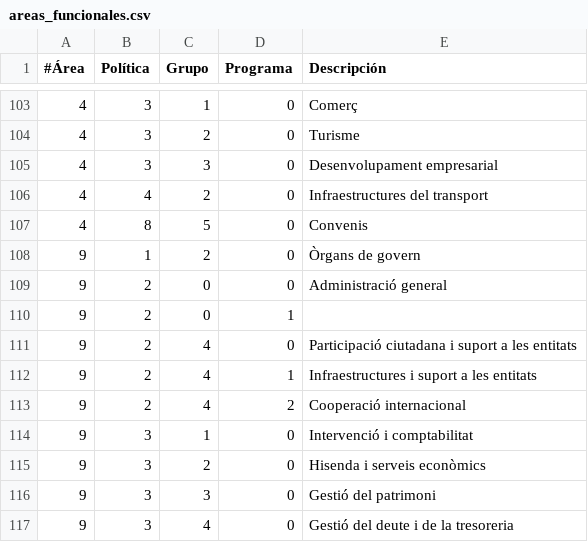
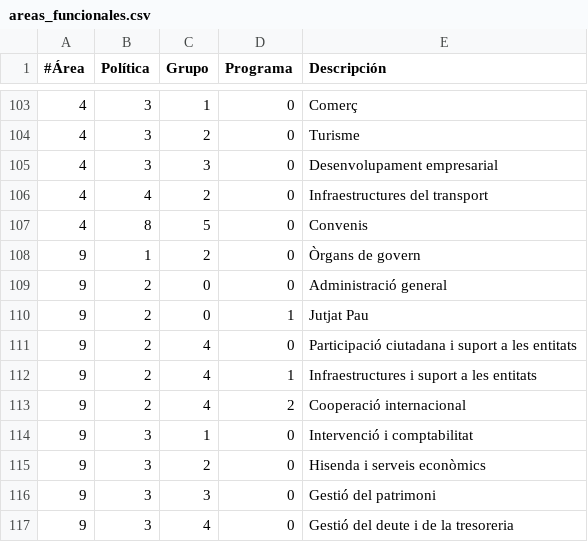
Before and after one commit to civio/presupuesto-lavallduixo, a CSV file: data/ca/areas_funcionales.csv, drawn as a sheet; only a part is shown, gaps mark what is left out; the diff covers the shown part only.

```diff
--- a/data/ca/areas_funcionales.csv
+++ b/data/ca/areas_funcionales.csv
@@ -109,3 +109,3 @@
 9,2,0,0,Administració general
-9,2,0,1,
+9,2,0,1,Jutjat Pau
 9,2,4,0,Participació ciutadana i suport a les entitats
```
Also changed, not shown: 20 edited cells elsewhere in this file, data/ca/clasificacion_economica.csv, data/es-es/clasificacion_economica.csv.
